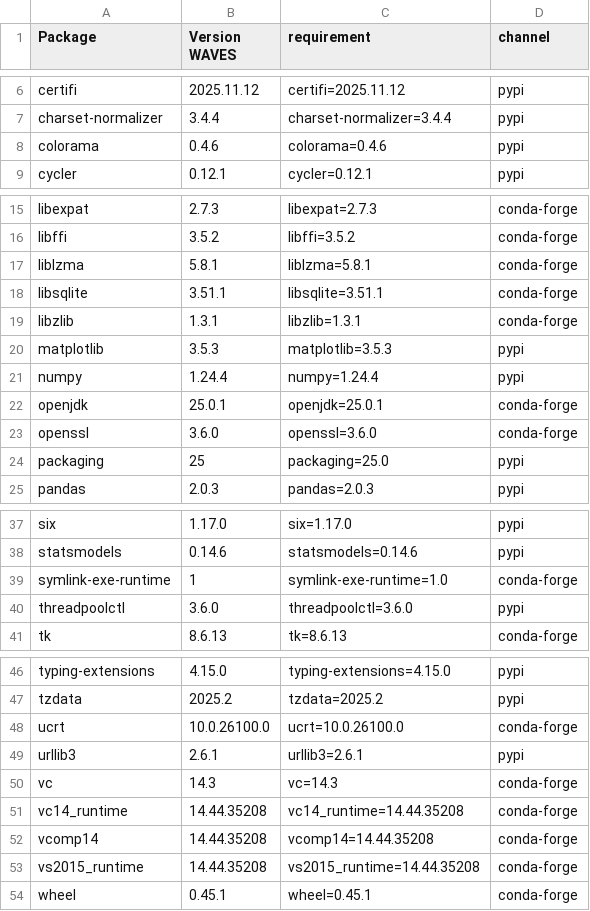
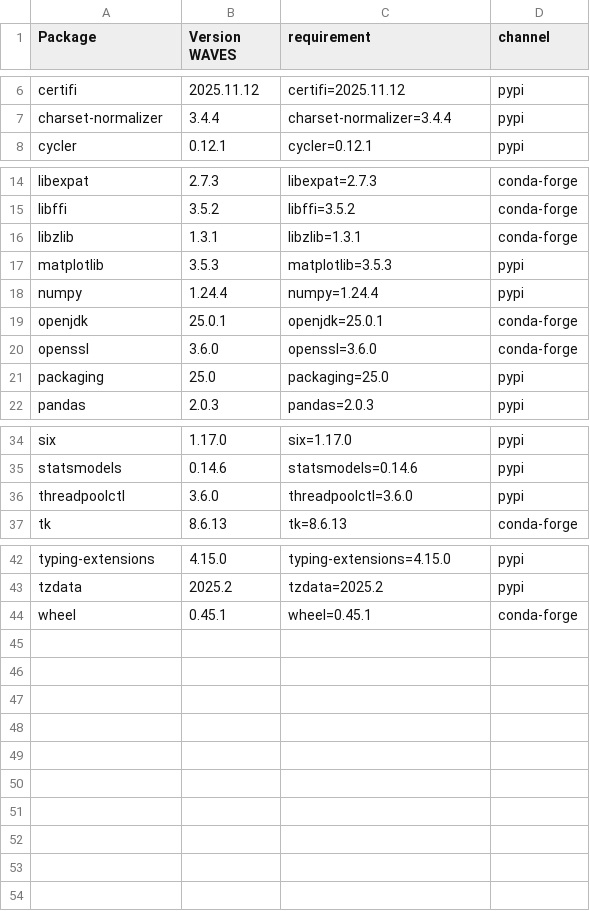
Before and after one commit to WAVES-Collaborative/WAVES, a CSV file: data/0_CONFIG/RAW/df_pkgs_actinet.csv, drawn as a sheet; only a part is shown, gaps mark what is left out.

```diff
--- a/data/0_CONFIG/RAW/df_pkgs_actinet.csv
+++ b/data/0_CONFIG/RAW/df_pkgs_actinet.csv
@@ -7,3 +7,2 @@ certifi,2025.11.12,certifi=2025.11.12,pypi
 charset-normalizer,3.4.4,charset-normalizer=3.4.4,pypi
-colorama,0.4.6,colorama=0.4.6,pypi
 cycler,0.12.1,cycler=0.12.1,pypi
@@ -16,4 +15,2 @@ libexpat,2.7.3,libexpat=2.7.3,conda-forge
 libffi,3.5.2,libffi=3.5.2,conda-forge
-liblzma,5.8.1,liblzma=5.8.1,conda-forge
-libsqlite,3.51.1,libsqlite=3.51.1,conda-forge
 libzlib,1.3.1,libzlib=1.3.1,conda-forge
@@ -23,3 +20,3 @@ openjdk,25.0.1,openjdk=25.0.1,conda-forge
 openssl,3.6.0,openssl=3.6.0,conda-forge
-packaging,25,packaging=25.0,pypi
+packaging,25.0,packaging=25.0,pypi
 pandas,2.0.3,pandas=2.0.3,pypi
@@ -38,3 +35,2 @@ six,1.17.0,six=1.17.0,pypi
 statsmodels,0.14.6,statsmodels=0.14.6,pypi
-symlink-exe-runtime,1,symlink-exe-runtime=1.0,conda-forge
 threadpoolctl,3.6.0,threadpoolctl=3.6.0,pypi
@@ -47,8 +43,2 @@ typing-extensions,4.15.0,typing-extensions=4.15.0,pypi
 tzdata,2025.2,tzdata=2025.2,pypi
-ucrt,10.0.26100.0,ucrt=10.0.26100.0,conda-forge
-urllib3,2.6.1,urllib3=2.6.1,pypi
-vc,14.3,vc=14.3,conda-forge
-vc14_runtime,14.44.35208,vc14_runtime=14.44.35208,conda-forge
-vcomp14,14.44.35208,vcomp14=14.44.35208,conda-forge
-vs2015_runtime,14.44.35208,vs2015_runtime=14.44.35208,conda-forge
 wheel,0.45.1,wheel=0.45.1,conda-forge
```
Also changed, not shown: data/0_CONFIG/RAW/df_pkgs_oak1.0.csv, data/0_CONFIG/RAW/df_pkgs_oakpre.csv, 3 other files.
